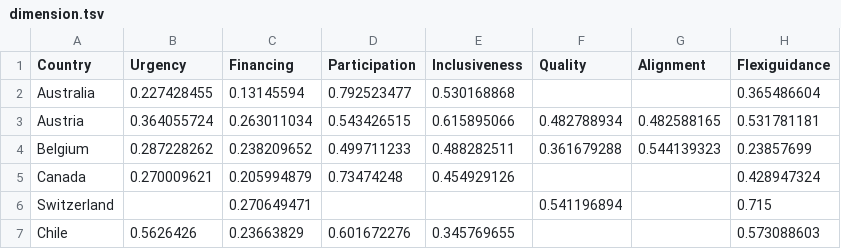
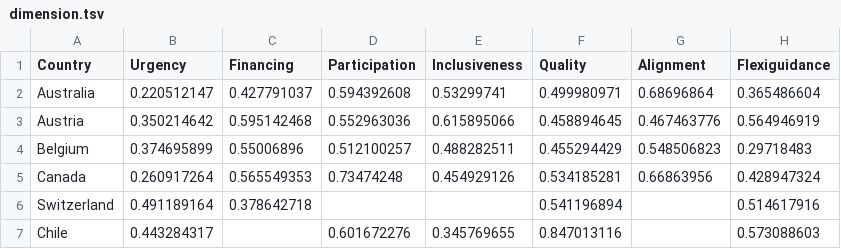
Before and after one commit to gitvfd/adult-Learning-OECD, a TSV file: v4.3/data/dimension.tsv, drawn as a sheet; only a part is shown; the diff covers the shown part only.

```diff
--- a/v4.3/data/dimension.tsv
+++ b/v4.3/data/dimension.tsv
@@ -1,7 +1,7 @@
 Country	Urgency	Financing	Participation	Inclusiveness	Quality	Alignment	Flexiguidance
-Australia	0.227428455	0.13145594	0.792523477	0.530168868			0.365486604
-Austria	0.364055724	0.263011034	0.543426515	0.615895066	0.482788934	0.482588165	0.531781181
-Belgium	0.287228262	0.238209652	0.499711233	0.488282511	0.361679288	0.544139323	0.23857699
-Canada	0.270009621	0.205994879	0.73474248	0.454929126			0.428947324
-Switzerland		0.270649471			0.541196894		0.715
-Chile	0.5626426	0.23663829	0.601672276	0.345769655			0.573088603
+Australia	0.220512147	0.427791037	0.594392608	0.53299741	0.499980971	0.68696864	0.365486604
+Austria	0.350214642	0.595142468	0.552963036	0.615895066	0.458894645	0.467463776	0.564946919
+Belgium	0.374695899	0.55006896	0.512100257	0.488282511	0.455294429	0.548506823	0.29718483
+Canada	0.260917264	0.565549353	0.73474248	0.454929126	0.534185281	0.66863956	0.428947324
+Switzerland	0.491189164	0.378642718			0.541196894		0.514617916
+Chile	0.443284317		0.601672276	0.345769655	0.847013116		0.573088603
```
Also changed, not shown: 153 edited cells elsewhere in this file, v4.3/data/flexiguidance_wide.tsv, v4.3/data/inclusiveness_wide.tsv, 14 other files.
